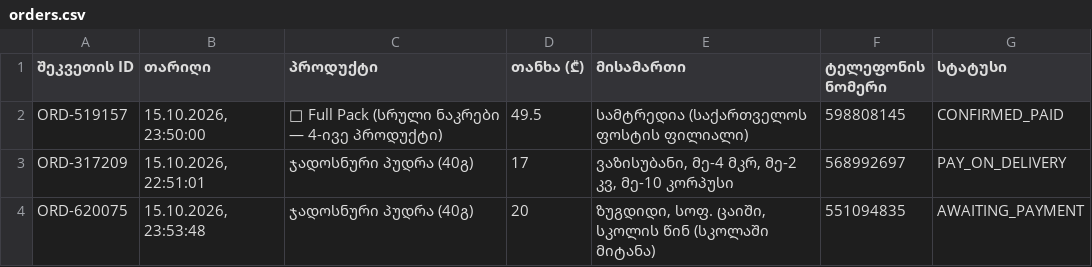
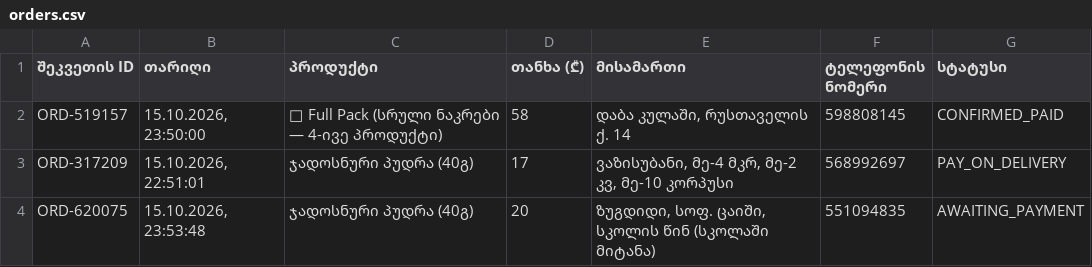
Before and after one commit to laasha/khramuna-bot, a CSV file: data/orders.csv, drawn as a sheet.

```diff
--- a/data/orders.csv
+++ b/data/orders.csv
@@ -1,3 +1,3 @@
 შეკვეთის ID,თარიღი,პროდუქტი,თანხა (₾),მისამართი,ტელეფონის ნომერი,სტატუსი
-ORD-519157,"15.10.2026, 23:50:00","🎁 Full Pack (სრული ნაკრები — 4-ივე პროდუქტი)",49.5,"სამტრედია (საქართველოს ფოსტის ფილიალი)","598808145",CONFIRMED_PAID
+ORD-519157,"15.10.2026, 23:50:00","🎁 Full Pack (სრული ნაკრები — 4-ივე პროდუქტი)",58,"დაბა კულაში, რუსთაველის ქ. 14","598808145",CONFIRMED_PAID
 ORD-317209,"15.10.2026, 22:51:01","ჯადოსნური პუდრა (40გ)",17,"ვაზისუბანი, მე-4 მკრ, მე-2 კვ, მე-10 კორპუსი","568992697",PAY_ON_DELIVERY
```
Also changed, not shown: 5 other files.
